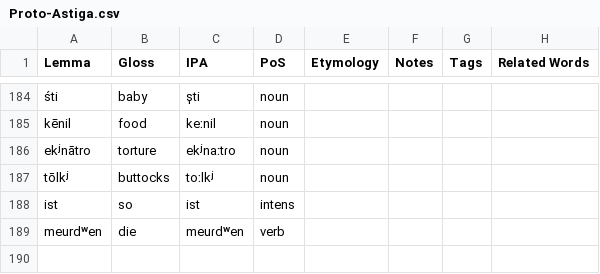
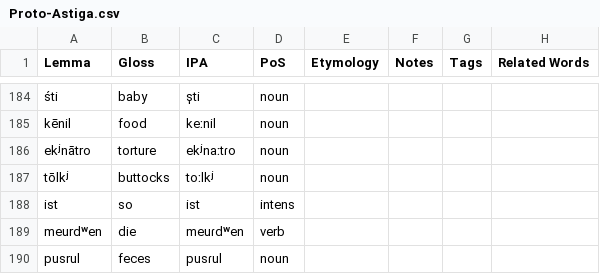
Before and after one commit to sera-phie/comana, a CSV file: lang/Proto-Astiga/Proto-Astiga.csv, drawn as a sheet; only a part is shown, gaps mark what is left out.

Commit message:
Add Astiga vocab

```diff
--- a/lang/Proto-Astiga/Proto-Astiga.csv
+++ b/lang/Proto-Astiga/Proto-Astiga.csv
@@ -189 +189,2 @@ ist,so,ist,intens,,,,
 meurdʷen,die,meuɾdʷen,verb,,,,
+pusrul,feces,pusɾul,noun,,,,
```
